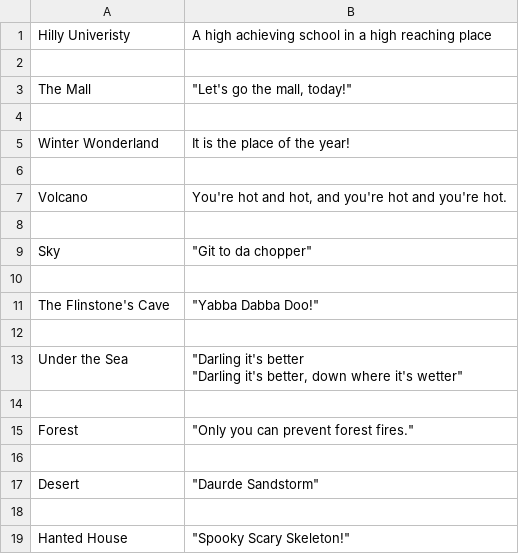
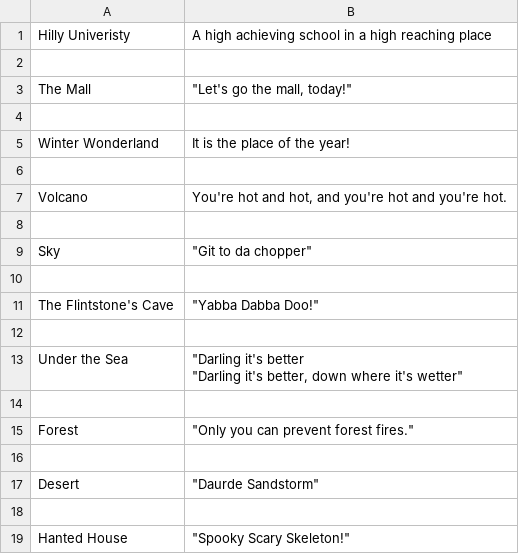
Before and after one commit to jconroy14/Polyhack, a CSV file: Content/flr_theme_descrip.csv, drawn as a sheet.

```diff
--- a/Content/flr_theme_descrip.csv
+++ b/Content/flr_theme_descrip.csv
@@ -10,3 +10,3 @@ Sky ,"""Git to da chopper"""
 
-The Flinstone's Cave,"""Yabba Dabba Doo!"""
+The Flintstone's Cave,"""Yabba Dabba Doo!"""
 
```
Also changed, not shown: 3 other files.
